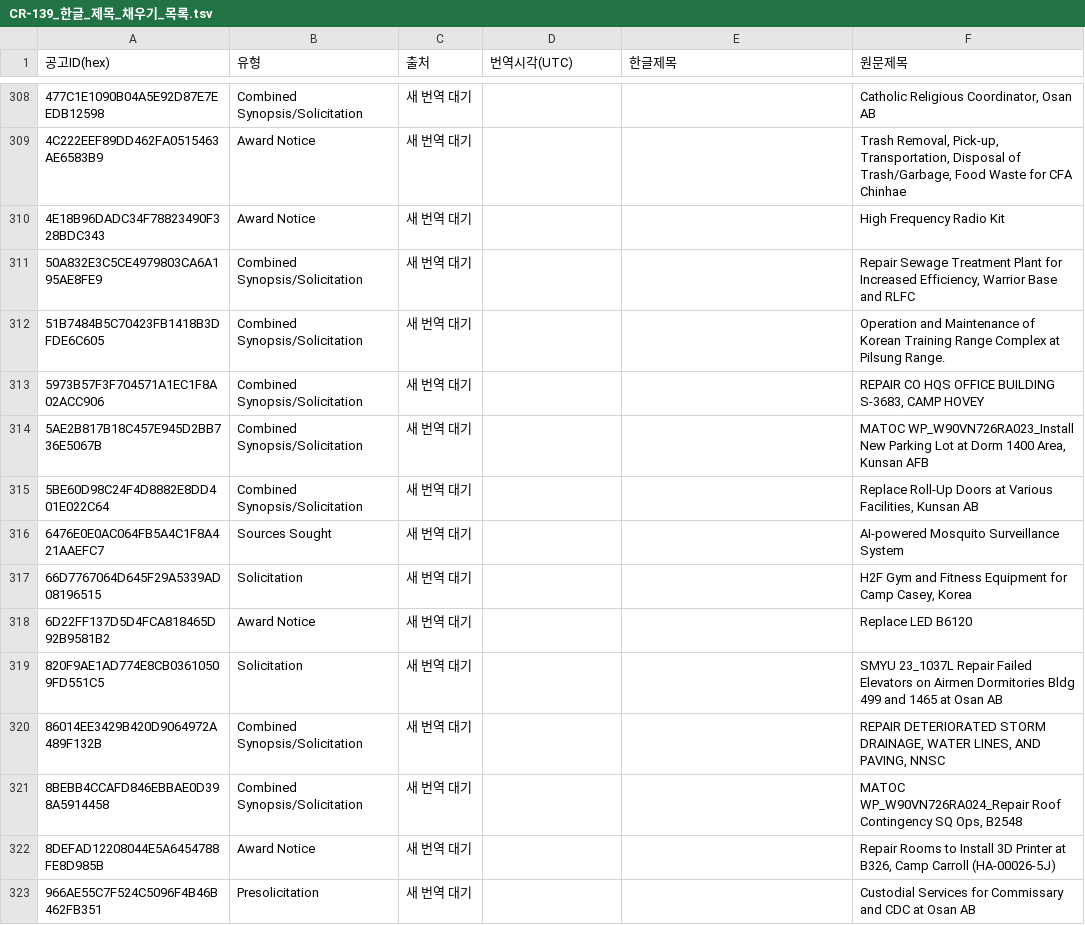
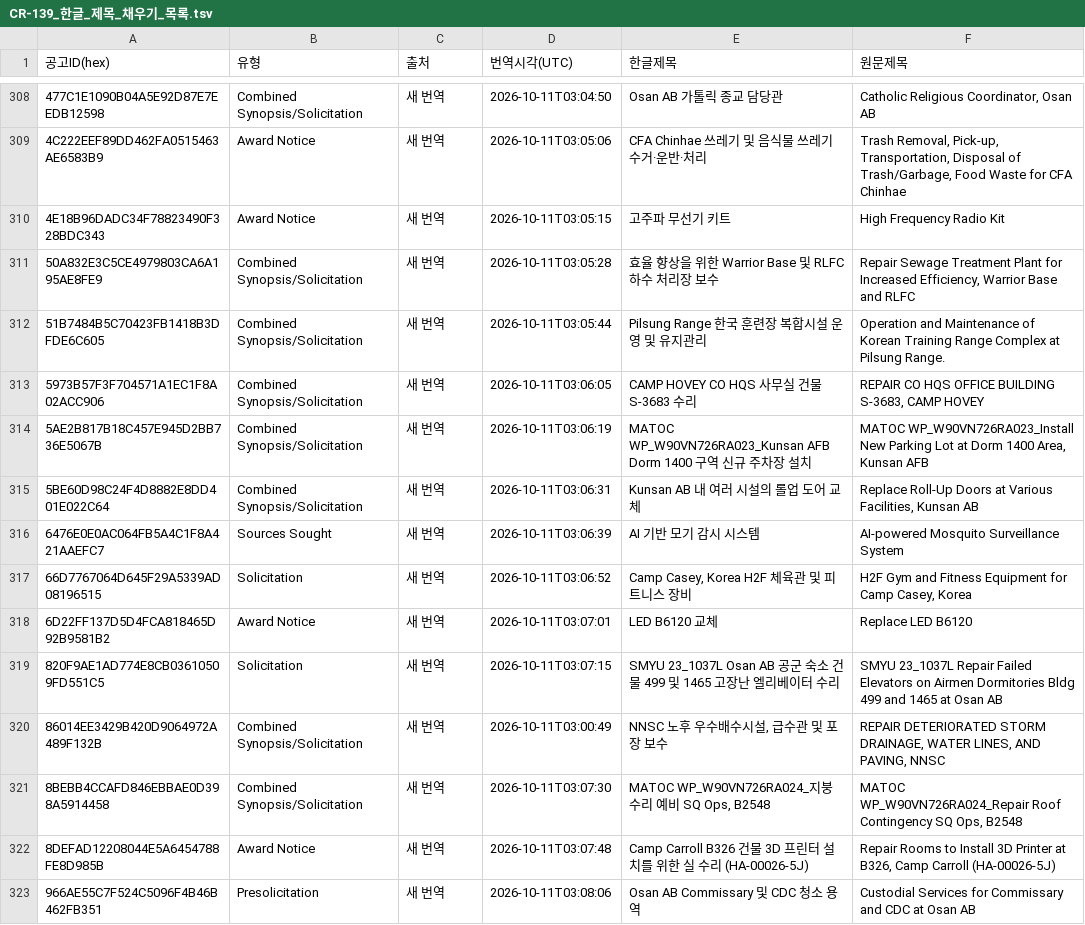
Before and after one commit to johnnykim7/wjbid, a TSV file: docs/기록/CR-139_한글_제목_채우기_목록.tsv, drawn as a sheet; only a part is shown, gaps mark what is left out; the diff covers the shown part only; the diff names each change by its address in the sheet, - before the commit and + after, or states it on an @@ line.

```diff
--- a/docs/기록/CR-139_한글_제목_채우기_목록.tsv
+++ b/docs/기록/CR-139_한글_제목_채우기_목록.tsv
-C308:C323 (출처): 새 번역 대기
+C308:C323 (출처): 새 번역
-D308 (번역시각(UTC)): (empty)
+D308 (번역시각(UTC)): 2026-10-11T03:04:50
-E308 (한글제목): (empty)
+E308 (한글제목): Osan AB 가톨릭 종교 담당관
-D309 (번역시각(UTC)): (empty)
+D309 (번역시각(UTC)): 2026-10-11T03:05:06
-E309 (한글제목): (empty)
+E309 (한글제목): CFA Chinhae 쓰레기 및 음식물 쓰레기 수거·운반·처리
-D310 (번역시각(UTC)): (empty)
+D310 (번역시각(UTC)): 2026-10-11T03:05:15
-E310 (한글제목): (empty)
+E310 (한글제목): 고주파 무선기 키트
-D311 (번역시각(UTC)): (empty)
+D311 (번역시각(UTC)): 2026-10-11T03:05:28
-E311 (한글제목): (empty)
+E311 (한글제목): 효율 향상을 위한 Warrior Base 및 RLFC 하수 처리장 보수
-D312 (번역시각(UTC)): (empty)
+D312 (번역시각(UTC)): 2026-10-11T03:05:44
-E312 (한글제목): (empty)
+E312 (한글제목): Pilsung Range 한국 훈련장 복합시설 운영 및 유지관리
-D313 (번역시각(UTC)): (empty)
+D313 (번역시각(UTC)): 2026-10-11T03:06:05
-E313 (한글제목): (empty)
+E313 (한글제목): CAMP HOVEY CO HQS 사무실 건물 S-3683 수리
-D314 (번역시각(UTC)): (empty)
+D314 (번역시각(UTC)): 2026-10-11T03:06:19
-E314 (한글제목): (empty)
+E314 (한글제목): MATOC WP_W90VN726RA023_Kunsan AFB Dorm 1400 구역 신규 주차장 설치
-D315 (번역시각(UTC)): (empty)
+D315 (번역시각(UTC)): 2026-10-11T03:06:31
-E315 (한글제목): (empty)
+E315 (한글제목): Kunsan AB 내 여러 시설의 롤업 도어 교체
-D316 (번역시각(UTC)): (empty)
+D316 (번역시각(UTC)): 2026-10-11T03:06:39
-E316 (한글제목): (empty)
+E316 (한글제목): AI 기반 모기 감시 시스템
-D317 (번역시각(UTC)): (empty)
+D317 (번역시각(UTC)): 2026-10-11T03:06:52
-E317 (한글제목): (empty)
+E317 (한글제목): Camp Casey, Korea H2F 체육관 및 피트니스 장비
-D318 (번역시각(UTC)): (empty)
+D318 (번역시각(UTC)): 2026-10-11T03:07:01
-E318 (한글제목): (empty)
+E318 (한글제목): LED B6120 교체
-D319 (번역시각(UTC)): (empty)
+D319 (번역시각(UTC)): 2026-10-11T03:07:15
-E319 (한글제목): (empty)
+E319 (한글제목): SMYU 23_1037L Osan AB 공군 숙소 건물 499 및 1465 고장난 엘리베이터 수리
-D320 (번역시각(UTC)): (empty)
+D320 (번역시각(UTC)): 2026-10-11T03:00:49
-E320 (한글제목): (empty)
+E320 (한글제목): NNSC 노후 우수배수시설, 급수관 및 포장 보수
-D321 (번역시각(UTC)): (empty)
+D321 (번역시각(UTC)): 2026-10-11T03:07:30
-E321 (한글제목): (empty)
+E321 (한글제목): MATOC WP_W90VN726RA024_지붕 수리 예비 SQ Ops, B2548
-D322 (번역시각(UTC)): (empty)
+D322 (번역시각(UTC)): 2026-10-11T03:07:48
-E322 (한글제목): (empty)
+E322 (한글제목): Camp Carroll B326 건물 3D 프린터 설치를 위한 실 수리 (HA-00026-5J)
-D323 (번역시각(UTC)): (empty)
+D323 (번역시각(UTC)): 2026-10-11T03:08:06
-E323 (한글제목): (empty)
+E323 (한글제목): Osan AB Commissary 및 CDC 청소 용역
```
Also changed, not shown: 111 edited cells elsewhere in this file, 4 other files.
